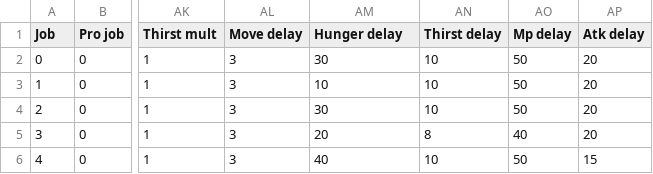
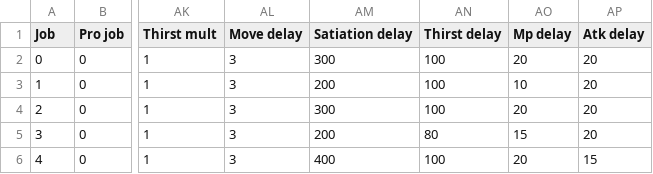
Before and after one commit to Salevieno/Jogo-da-aventura, a CSV file: csv files/PlayerInitialStats.csv, drawn as a sheet; only a part is shown, gaps mark what is left out; the diff names each change by its address in the sheet, - before the commit and + after, or states it on an @@ line.

Commit message:
Satiation and thirst funcionando

```diff
--- a/csv files/PlayerInitialStats.csv
+++ b/csv files/PlayerInitialStats.csv
-AM1: Hunger delay
+AM1: Satiation delay
-AM2 (Satiation delay): 30
+AM2 (Satiation delay): 300
-AN2:AN4 (Thirst delay): 10
+AN2:AN4 (Thirst delay): 100
-AO2 (Mp delay): 50
+AO2 (Mp delay): 20
-AM3 (Satiation delay): 10
+AM3 (Satiation delay): 200
-AO3 (Mp delay): 50
+AO3 (Mp delay): 10
-AM4 (Satiation delay): 30
+AM4 (Satiation delay): 300
-AO4 (Mp delay): 50
+AO4 (Mp delay): 20
-AM5 (Satiation delay): 20
+AM5 (Satiation delay): 200
-AN5 (Thirst delay): 8
+AN5 (Thirst delay): 80
-AO5 (Mp delay): 40
+AO5 (Mp delay): 15
-AM6 (Satiation delay): 40
+AM6 (Satiation delay): 400
-AN6 (Thirst delay): 10
+AN6 (Thirst delay): 100
-AO6 (Mp delay): 50
+AO6 (Mp delay): 20
```
Also changed, not shown: csv files/PetInitialStats.csv, 7 other files.
